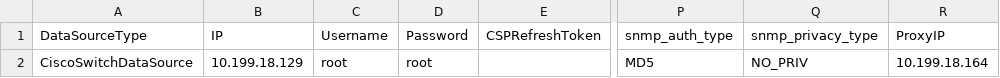
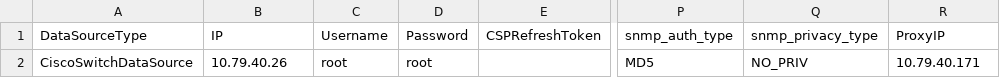
Before and after one commit to vRNISDKs/pythonSDK, a CSV file: examples/data_sources.csv, drawn as a sheet; only a part is shown, gaps mark what is left out; the diff names each change by its address in the sheet, - before the commit and + after, or states it on an @@ line.

Commit message:
Updated 4.1 sdk

```diff
--- a/examples/data_sources.csv
+++ b/examples/data_sources.csv
-B2 (IP): 10.199.18.129
+B2 (IP): 10.79.40.26
-R2 (ProxyIP): 10.199.18.164
+R2 (ProxyIP): 10.79.40.171
```
